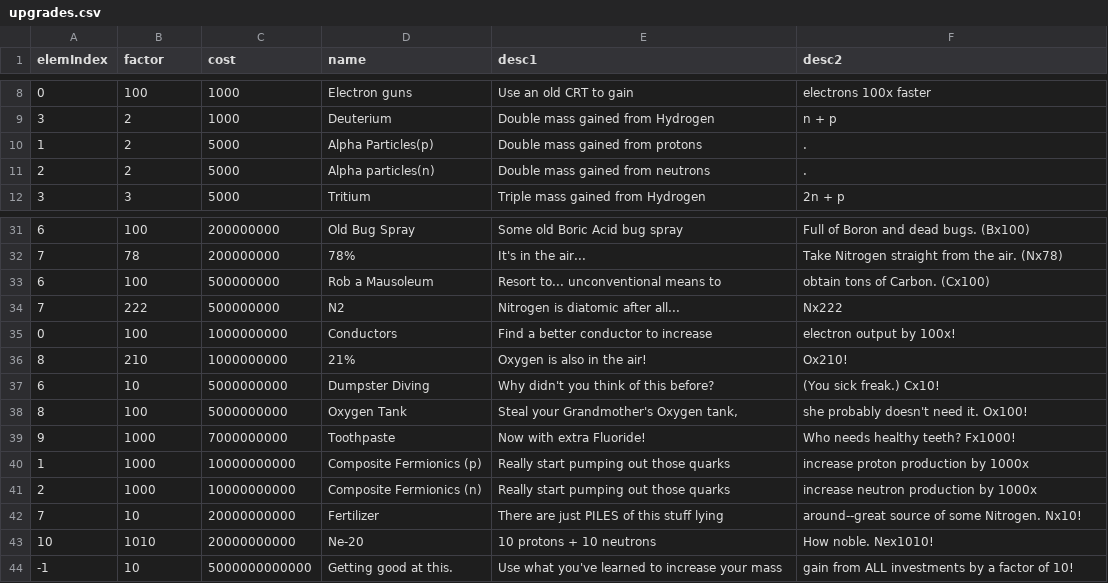
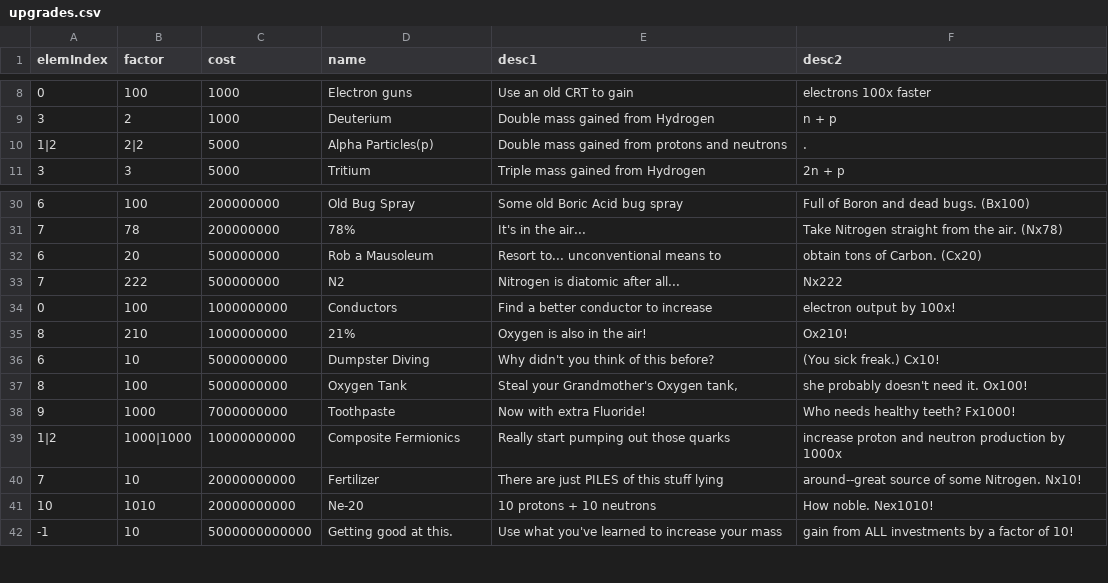
Before and after one commit to gtengland/gtengland.github.io, a CSV file: upgrades.csv, drawn as a sheet; only a part is shown, gaps mark what is left out.

Commit message:
Update upgrades.csv

```diff
--- a/upgrades.csv
+++ b/upgrades.csv
@@ -9,4 +9,3 @@
 "3","2","1000","Deuterium","Double mass gained from Hydrogen","n + p"
-"1","2","5000","Alpha Particles(p)","Double mass gained from protons","."
-"2","2","5000","Alpha particles(n)","Double mass gained from neutrons","."
+"1|2","2|2","5000","Alpha Particles(p)","Double mass gained from protons and neutrons","."
 "3","3","5000","Tritium","Triple mass gained from Hydrogen","2n + p"
@@ -32,3 +31,3 @@
 "7","78","200000000","78%","It's in the air...","Take Nitrogen straight from the air.  (Nx78)"
-"6","100","500000000","Rob a Mausoleum","Resort to... unconventional means to ","obtain tons of Carbon.  (Cx100)"
+"6","20","500000000","Rob a Mausoleum","Resort to... unconventional means to ","obtain tons of Carbon.  (Cx20)"
 "7","222","500000000","N2","Nitrogen is diatomic after all...","Nx222"
@@ -39,4 +38,3 @@
 "9","1000","7000000000","Toothpaste","Now with extra Fluoride!","Who needs healthy teeth? Fx1000!"
-"1","1000","10000000000","Composite Fermionics (p)","Really start pumping out those quarks","increase proton production by 1000x"
-"2","1000","10000000000","Composite Fermionics (n)","Really start pumping out those quarks","increase neutron production by 1000x"
+"1|2","1000|1000","10000000000","Composite Fermionics","Really start pumping out those quarks","increase proton and neutron production by 1000x"
 "7","10","20000000000","Fertilizer","There are just PILES of this stuff lying","around--great source of some Nitrogen. Nx10!"
```
